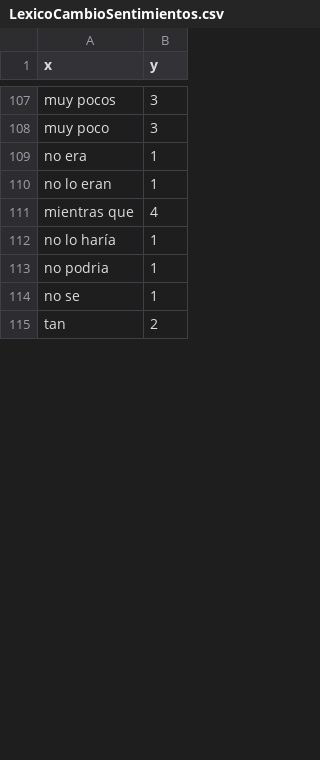
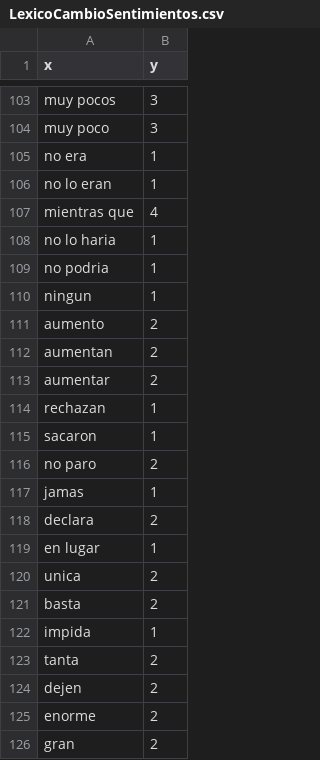
Before and after one commit to iwiaCorp/SATrends, a CSV file: LexicoCambioSentimientos.csv, drawn as a sheet; only a part is shown, gaps mark what is left out; the shorter side is filled out with more unchanged rows; the diff covers the shown part only.

Commit message:
- Se realiza actualización del diccionario princpal y cambios de sentimientos con las ultimas palabras agregadas de los corpus Lenin, Paro, supermaxi - Ajuste calculo sentimiento parametros before y after - Ajuste creacion de key cambios sentimientos para incluier el key del diccionario principal

```diff
--- a/LexicoCambioSentimientos.csv
+++ b/LexicoCambioSentimientos.csv
@@ -111,4 +107,20 @@ no lo eran,1
 mientras que,4
-no lo haría,1
+no lo haria,1
 no podria ,1
-no se,1
+ningun,1
+aumento,2
+aumentan,2
+aumentar,2
+rechazan,1
+sacaron,1
+no paro,2
+jamas,1
+declara,2
+en lugar,1
+unica,2
+basta,2
+impida,1
+tanta,2
+dejen,2
+enorme,2
+gran,2
```
Also changed, not shown: 10 added rows, 5 removed rows and 10 edited cells elsewhere in this file, 2 other files.
